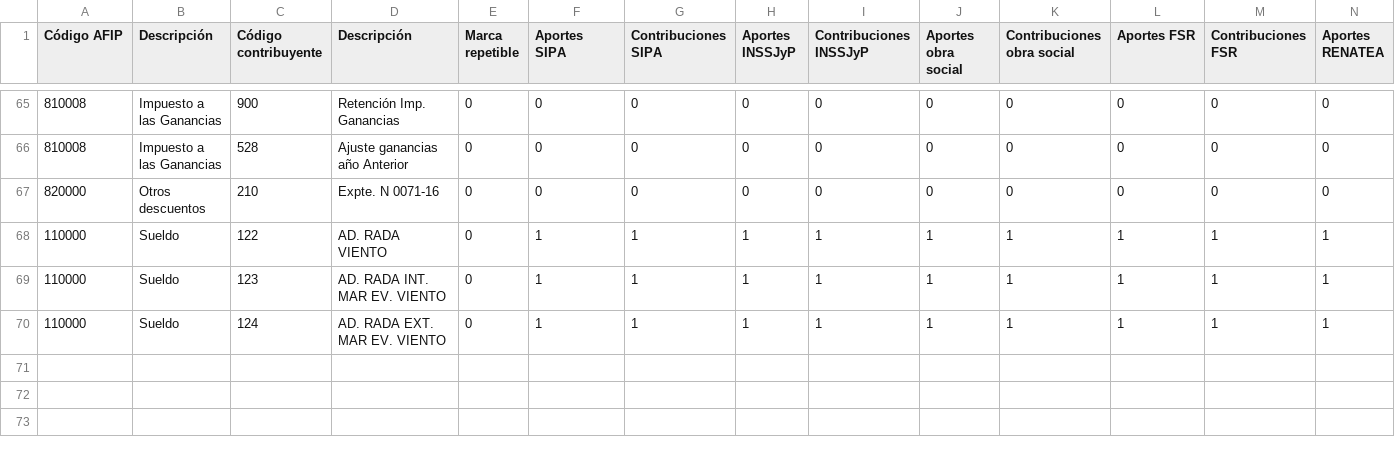
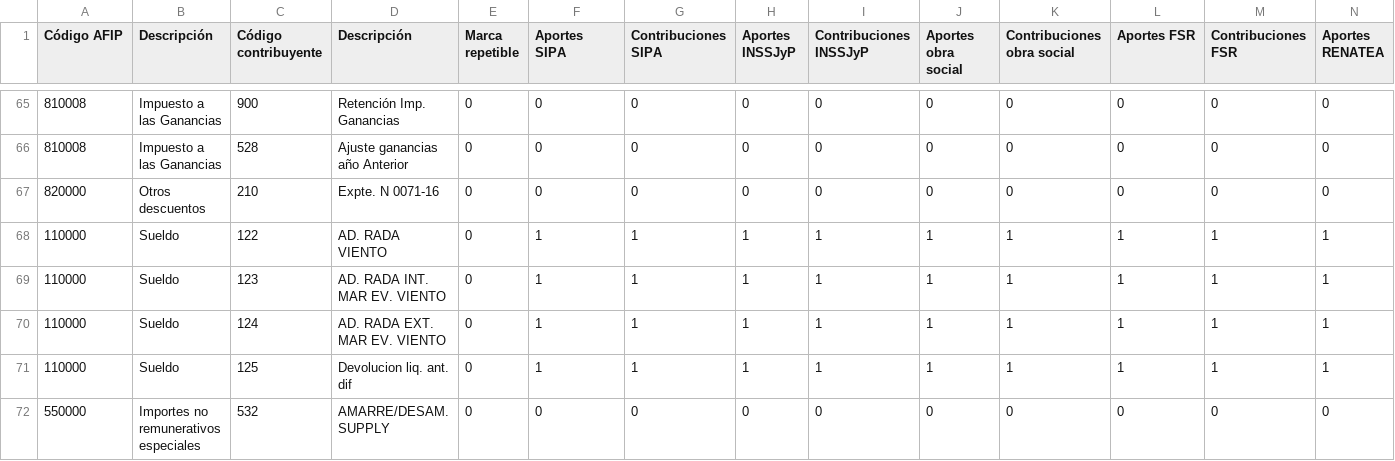
Before and after one commit to agustinpochelu-del/landing-estudio, a CSV file: estudio/lsd/reservorios/Conceptos 30644965593.csv, drawn as a sheet; only a part is shown, gaps mark what is left out; rows hold the shown columns only; the diff names each change by its address in the sheet, - before the commit and + after, or states it on an @@ line.

```diff
--- a/estudio/lsd/reservorios/Conceptos 30644965593.csv
+++ b/estudio/lsd/reservorios/Conceptos 30644965593.csv
+row 71: 110000 | Sueldo | 125 | Devolucion liq. ant. dif | 0 | 1 | 1 | 1 | 1 | 1 | 1 | 1 | 1 | 1
+row 72: 550000 | Importes no remunerativos especiales | 532 | AMARRE/DESAM. SUPPLY | 0 | 0 | 0 | 0 | 0 | 0 | 0 | 0 | 0 | 0
```
Also changed, not shown: 7 other files.
